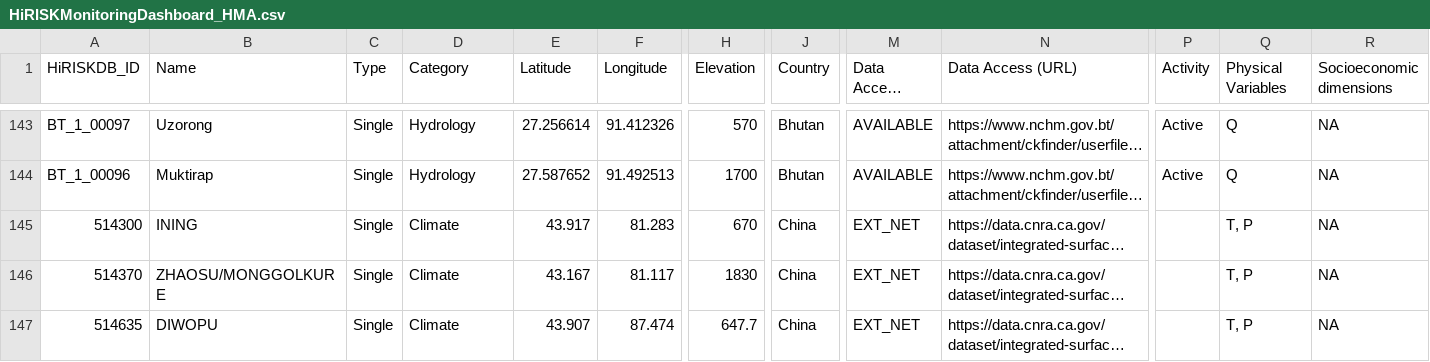
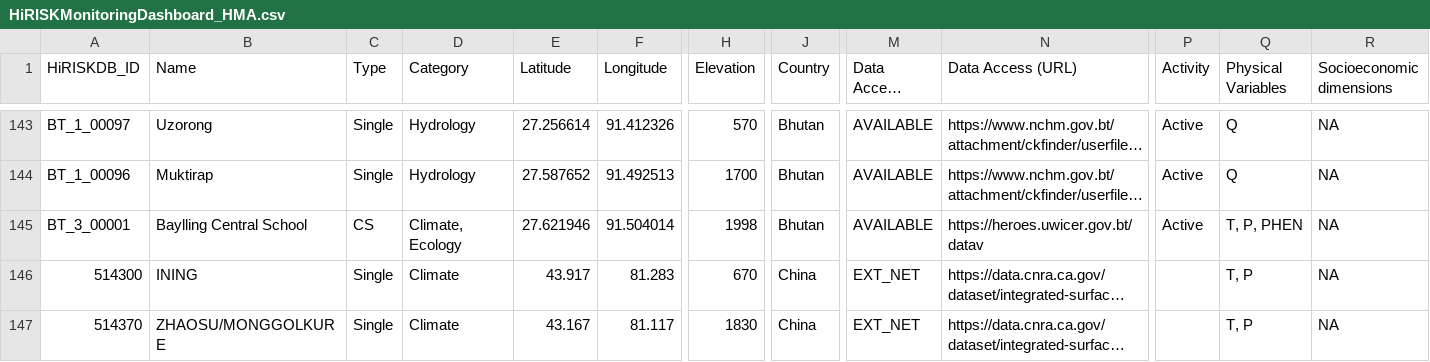
Before and after one commit to fidelsteiner/HiRISKDashboards, a CSV file: HiRISK_Monitoring/HiRISKMonitoringDashboard_HMA.csv, drawn as a sheet; only a part is shown, gaps mark what is left out; the shorter side is filled out with more unchanged rows; long unchanged cells end in …; rows hold the shown columns only; the diff names each change by its address in the sheet, - before the commit and + after, or states it on an @@ line.

Commit message:
added Citizen Science category

```diff
--- a/HiRISK_Monitoring/HiRISKMonitoringDashboard_HMA.csv
+++ b/HiRISK_Monitoring/HiRISKMonitoringDashboard_HMA.csv
+row 145: BT_3_00001 | Baylling Central School | CS | Climate, Ecology | 27.621946 | 91.504014 | 1998 | Bhutan | AVAILABLE | https://heroes.uwicer.gov.bt/datav | Active | T, P, PHEN | NA
```
